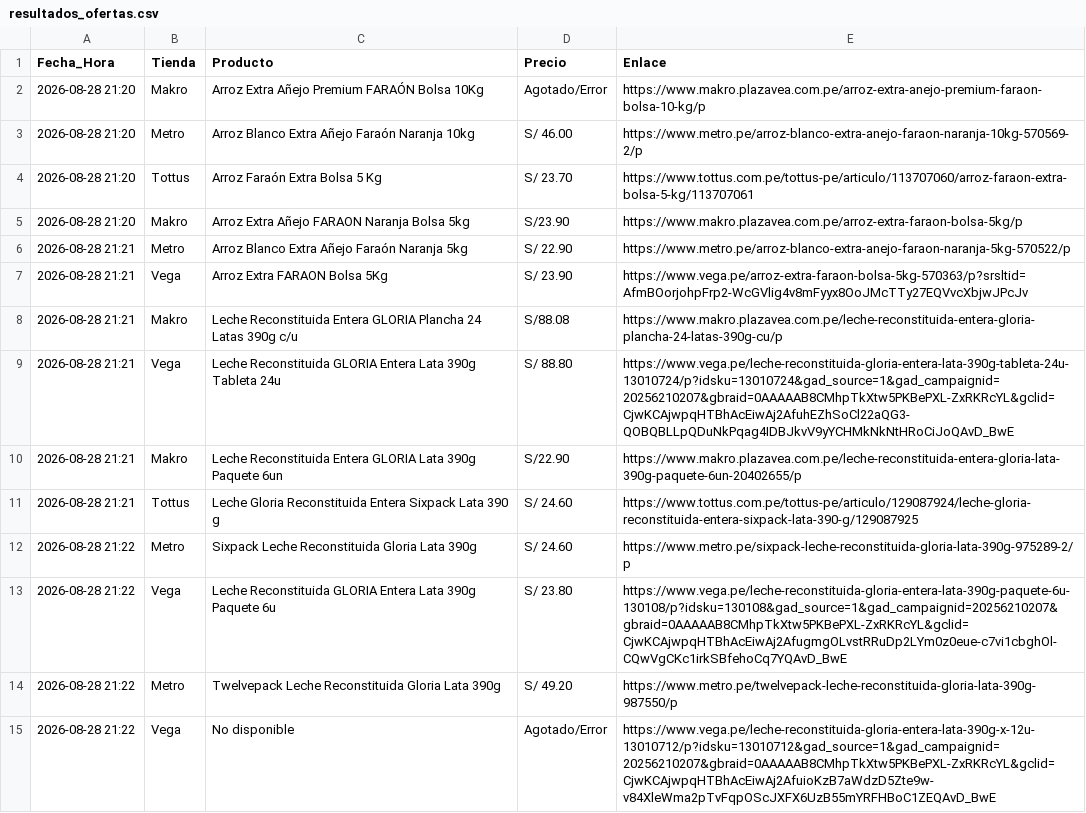
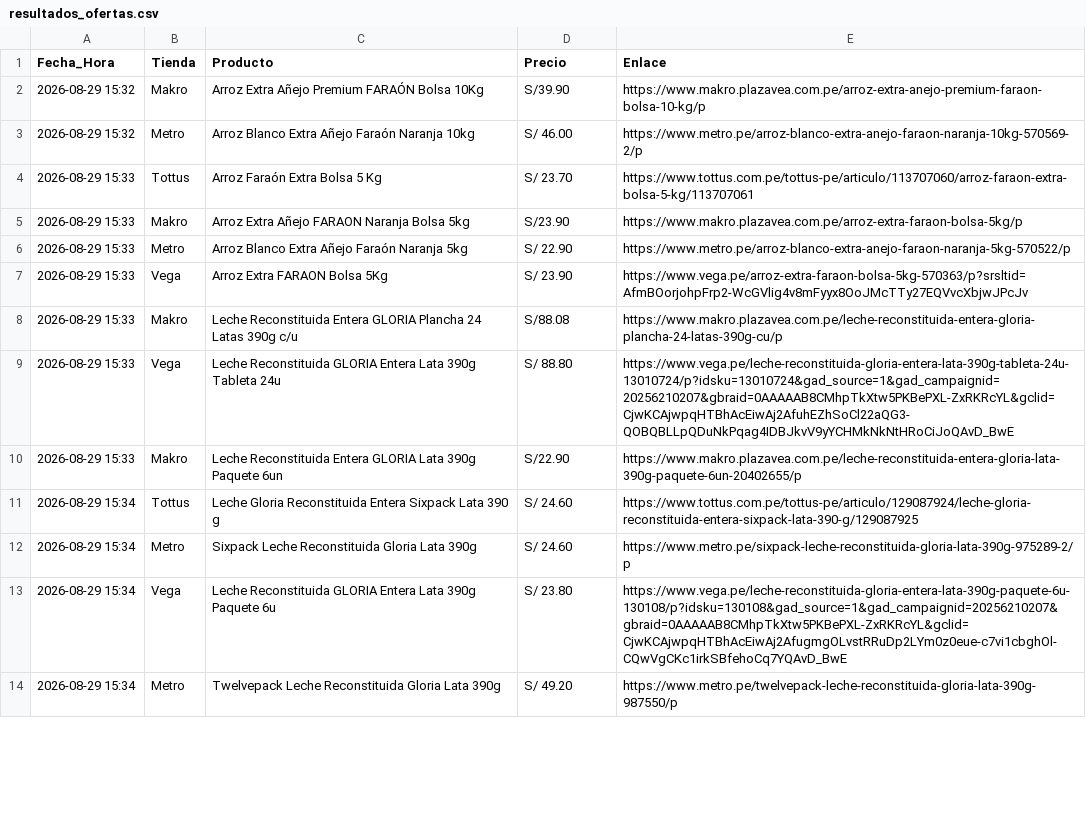
Before and after one commit to rporrasd/TrivagoMercados, a CSV file: resultados_ofertas.csv, drawn as a sheet; only a part is shown; the diff covers the shown part only.

Commit message:
Actualización diaria de precios

```diff
--- a/resultados_ofertas.csv
+++ b/resultados_ofertas.csv
@@ -1,15 +1,14 @@
 Fecha_Hora;Tienda;Producto;Precio;Enlace
-2026-08-28 21:20;Makro;Arroz Extra Añejo Premium FARAÓN Bolsa 10Kg;Agotado/Error;https://www.makro.plazavea.com.pe/arroz-extra-anejo-premium-faraon-bolsa-10-kg/p
-2026-08-28 21:20;Metro;Arroz Blanco Extra Añejo Faraón Naranja 10kg;S/ 46.00;https://www.metro.pe/arroz-blanco-extra-anejo-faraon-naranja-10kg-570569-2/p
-2026-08-28 21:20;Tottus;Arroz Faraón Extra Bolsa 5 Kg;S/  23.70;https://www.tottus.com.pe/tottus-pe/articulo/113707060/arroz-faraon-extra-bolsa-5-kg/113707061
-2026-08-28 21:20;Makro;Arroz Extra Añejo FARAON Naranja Bolsa 5kg;S/23.90;https://www.makro.plazavea.com.pe/arroz-extra-faraon-bolsa-5kg/p
-2026-08-28 21:21;Metro;Arroz Blanco Extra Añejo Faraón Naranja 5kg;S/ 22.90;https://www.metro.pe/arroz-blanco-extra-anejo-faraon-naranja-5kg-570522/p
-2026-08-28 21:21;Vega;Arroz Extra FARAON Bolsa 5Kg;S/ 23.90;https://www.vega.pe/arroz-extra-faraon-bolsa-5kg-570363/p?srsltid=AfmBOorjohpFrp2-WcGVlig4v8mFyyx8OoJMcTTy27EQVvcXbjwJPcJv
-2026-08-28 21:21;Makro;Leche Reconstituida Entera GLORIA Plancha 24 Latas 390g c/u;S/88.08;https://www.makro.plazavea.com.pe/leche-reconstituida-entera-gloria-plancha-24-latas-390g-cu/p
-2026-08-28 21:21;Vega;Leche Reconstituida GLORIA Entera Lata 390g Tableta 24u;S/ 88.80;https://www.vega.pe/leche-reconstituida-gloria-entera-lata-390g-tableta-24u-13010724/p?idsku=13010724&gad_source=1&gad_campaignid=20256210207&gbraid=0AAAAAB8CMhpTkXtw5PKBePXL-ZxRKRcYL&gclid=CjwKCAjwpqHTBhAcEiwAj2AfuhEZhSoCl22aQG3-QOBQBLLpQDuNkPqag4IDBJkvV9yYCHMkNkNtHRoCiJoQAvD_BwE
-2026-08-28 21:21;Makro;Leche Reconstituida Entera GLORIA Lata 390g Paquete 6un;S/22.90;https://www.makro.plazavea.com.pe/leche-reconstituida-entera-gloria-lata-390g-paquete-6un-20402655/p
-2026-08-28 21:21;Tottus;Leche Gloria Reconstituida Entera Sixpack Lata 390 g;S/  24.60;https://www.tottus.com.pe/tottus-pe/articulo/129087924/leche-gloria-reconstituida-entera-sixpack-lata-390-g/129087925
-2026-08-28 21:22;Metro;Sixpack Leche Reconstituida Gloria Lata 390g;S/ 24.60;https://www.metro.pe/sixpack-leche-reconstituida-gloria-lata-390g-975289-2/p
-2026-08-28 21:22;Vega;Leche Reconstituida GLORIA Entera Lata 390g Paquete 6u;S/ 23.80;https://www.vega.pe/leche-reconstituida-gloria-entera-lata-390g-paquete-6u-130108/p?idsku=130108&gad_source=1&gad_campaignid=20256210207&gbraid=0AAAAAB8CMhpTkXtw5PKBePXL-ZxRKRcYL&gclid=CjwKCAjwpqHTBhAcEiwAj2AfugmgOLvstRRuDp2LYm0z0eue-c7vi1cbghOl-CQwVgCKc1irkSBfehoCq7YQAvD_BwE
-2026-08-28 21:22;Metro;Twelvepack Leche Reconstituida Gloria Lata 390g;S/ 49.20;https://www.metro.pe/twelvepack-leche-reconstituida-gloria-lata-390g-987550/p
-2026-08-28 21:22;Vega;No disponible;Agotado/Error;https://www.vega.pe/leche-reconstituida-gloria-entera-lata-390g-x-12u-13010712/p?idsku=13010712&gad_source=1&gad_campaignid=20256210207&gbraid=0AAAAAB8CMhpTkXtw5PKBePXL-ZxRKRcYL&gclid=CjwKCAjwpqHTBhAcEiwAj2AfuioKzB7aWdzD5Zte9w-v84XleWma2pTvFqpOScJXFX6UzB55mYRFHBoC1ZEQAvD_BwE
+2026-08-29 15:32;Makro;Arroz Extra Añejo Premium FARAÓN Bolsa 10Kg;S/39.90;https://www.makro.plazavea.com.pe/arroz-extra-anejo-premium-faraon-bolsa-10-kg/p
+2026-08-29 15:32;Metro;Arroz Blanco Extra Añejo Faraón Naranja 10kg;S/ 46.00;https://www.metro.pe/arroz-blanco-extra-anejo-faraon-naranja-10kg-570569-2/p
+2026-08-29 15:33;Tottus;Arroz Faraón Extra Bolsa 5 Kg;S/  23.70;https://www.tottus.com.pe/tottus-pe/articulo/113707060/arroz-faraon-extra-bolsa-5-kg/113707061
+2026-08-29 15:33;Makro;Arroz Extra Añejo FARAON Naranja Bolsa 5kg;S/23.90;https://www.makro.plazavea.com.pe/arroz-extra-faraon-bolsa-5kg/p
+2026-08-29 15:33;Metro;Arroz Blanco Extra Añejo Faraón Naranja 5kg;S/ 22.90;https://www.metro.pe/arroz-blanco-extra-anejo-faraon-naranja-5kg-570522/p
+2026-08-29 15:33;Vega;Arroz Extra FARAON Bolsa 5Kg;S/ 23.90;https://www.vega.pe/arroz-extra-faraon-bolsa-5kg-570363/p?srsltid=AfmBOorjohpFrp2-WcGVlig4v8mFyyx8OoJMcTTy27EQVvcXbjwJPcJv
+2026-08-29 15:33;Makro;Leche Reconstituida Entera GLORIA Plancha 24 Latas 390g c/u;S/88.08;https://www.makro.plazavea.com.pe/leche-reconstituida-entera-gloria-plancha-24-latas-390g-cu/p
+2026-08-29 15:33;Vega;Leche Reconstituida GLORIA Entera Lata 390g Tableta 24u;S/ 88.80;https://www.vega.pe/leche-reconstituida-gloria-entera-lata-390g-tableta-24u-13010724/p?idsku=13010724&gad_source=1&gad_campaignid=20256210207&gbraid=0AAAAAB8CMhpTkXtw5PKBePXL-ZxRKRcYL&gclid=CjwKCAjwpqHTBhAcEiwAj2AfuhEZhSoCl22aQG3-QOBQBLLpQDuNkPqag4IDBJkvV9yYCHMkNkNtHRoCiJoQAvD_BwE
+2026-08-29 15:33;Makro;Leche Reconstituida Entera GLORIA Lata 390g Paquete 6un;S/22.90;https://www.makro.plazavea.com.pe/leche-reconstituida-entera-gloria-lata-390g-paquete-6un-20402655/p
+2026-08-29 15:34;Tottus;Leche Gloria Reconstituida Entera Sixpack Lata 390 g;S/  24.60;https://www.tottus.com.pe/tottus-pe/articulo/129087924/leche-gloria-reconstituida-entera-sixpack-lata-390-g/129087925
+2026-08-29 15:34;Metro;Sixpack Leche Reconstituida Gloria Lata 390g;S/ 24.60;https://www.metro.pe/sixpack-leche-reconstituida-gloria-lata-390g-975289-2/p
+2026-08-29 15:34;Vega;Leche Reconstituida GLORIA Entera Lata 390g Paquete 6u;S/ 23.80;https://www.vega.pe/leche-reconstituida-gloria-entera-lata-390g-paquete-6u-130108/p?idsku=130108&gad_source=1&gad_campaignid=20256210207&gbraid=0AAAAAB8CMhpTkXtw5PKBePXL-ZxRKRcYL&gclid=CjwKCAjwpqHTBhAcEiwAj2AfugmgOLvstRRuDp2LYm0z0eue-c7vi1cbghOl-CQwVgCKc1irkSBfehoCq7YQAvD_BwE
+2026-08-29 15:34;Metro;Twelvepack Leche Reconstituida Gloria Lata 390g;S/ 49.20;https://www.metro.pe/twelvepack-leche-reconstituida-gloria-lata-390g-987550/p
```
Also changed, not shown: 2 added rows, 1 removed row and 12 edited cells elsewhere in this file.
